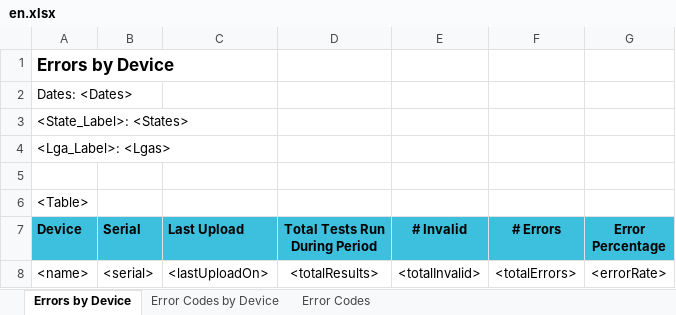
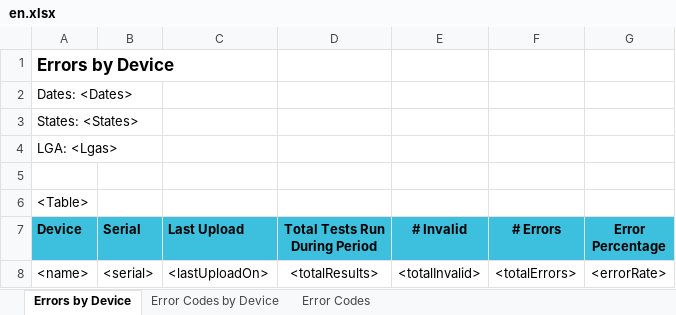
Before and after one commit to RahatSaqib/aspect, an Excel workbook: api/templates/critical_errors_by_device/en.xlsx, sheet Errors by Device, drawn as a sheet; values as stored, in another font and other column widths than the file's, no borders; the diff names each change by its address in the sheet, - before the commit and + after, or states it on an @@ line.

```diff
--- a/api/templates/critical_errors_by_device/en.xlsx (sheet Errors by Device)
+++ b/api/templates/critical_errors_by_device/en.xlsx (sheet Errors by Device)
-A3 (Device): <State_Label>: <States>
+A3 (Device): States: <States>
-A4 (Device): <Lga_Label>: <Lgas>
+A4 (Device): LGA: <Lgas>
```
Also changed, not shown: api/templates/DeviceApiKeys.xlsx, api/templates/Devices.xlsx, 5 other files.
